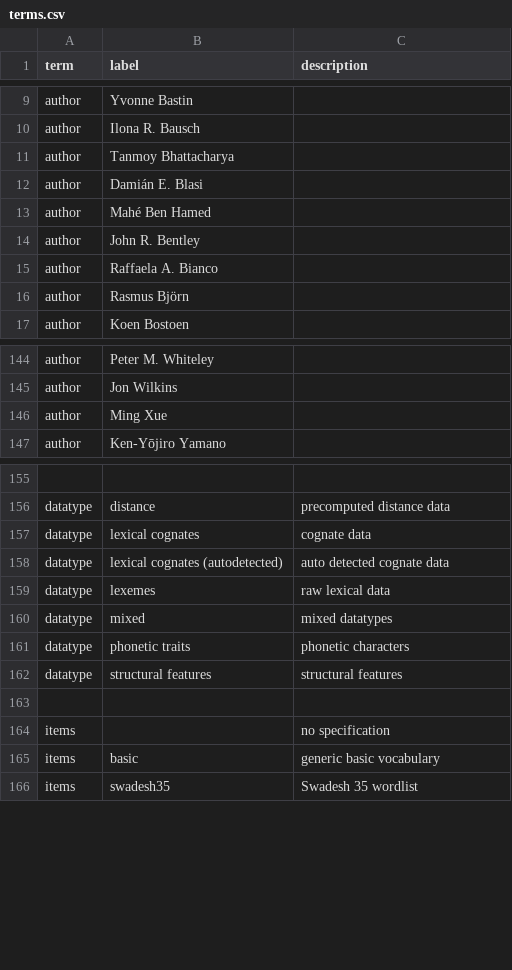
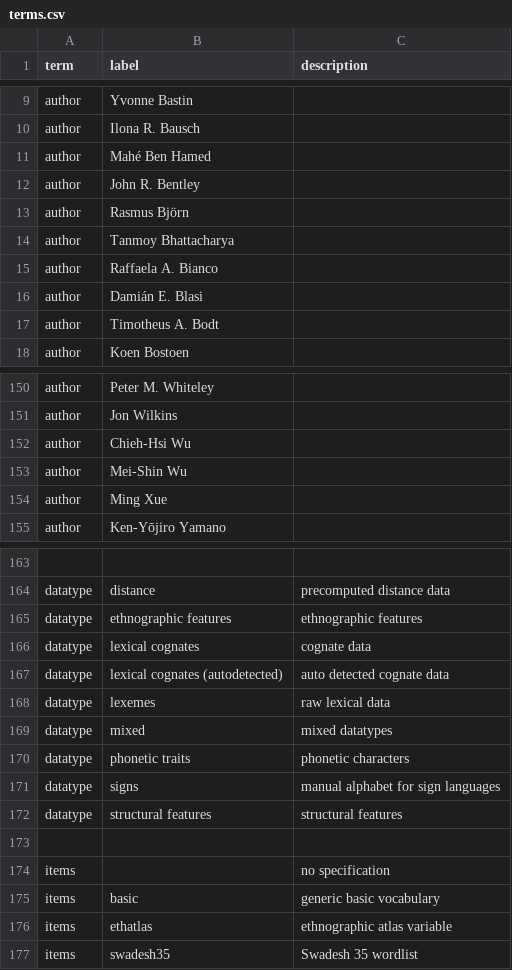
Before and after one commit to SimonGreenhill/LangPhyDB, a CSV file: terms.csv, drawn as a sheet; only a part is shown, gaps mark what is left out; addresses are those after the commit; the diff covers the shown part only; the diff names each change by its address in the sheet, - before the commit and + after, or states it on an @@ line.

```diff
--- a/terms.csv
+++ b/terms.csv
+row 13: author | Rasmus Björn
@@ row 11 moved to row 14: author @@
@@ row 12 moved to row 16: author @@
-B17 (label): Rasmus Björn
+B17 (label): Timotheus A. Bodt
+row 152: author | Chieh-Hsi Wu
+row 153: author | Mei-Shin Wu
+row 165: datatype | ethnographic features | ethnographic features
+row 171: datatype | signs | manual alphabet for sign languages
+row 176: items | ethatlas | ethnographic atlas variable
```
Also changed, not shown: 7 added rows elsewhere in this file, 7 other files.
